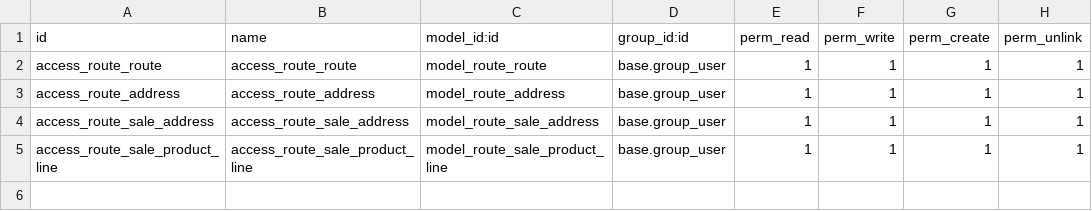
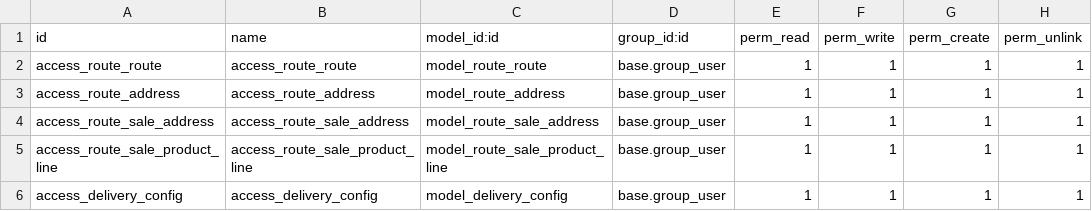
Before and after one commit to AlfaSystemas5457/delivery_routes, a CSV file: security/ir.model.access.csv, drawn as a sheet.

Commit message:
feat: add delivery configuration model and views, enhance delivery POS functionality

```diff
--- a/security/ir.model.access.csv
+++ b/security/ir.model.access.csv
@@ -5 +5,2 @@ access_route_sale_address,access_route_sale_address,model_route_sale_address,bas
 access_route_sale_product_line,access_route_sale_product_line,model_route_sale_product_line,base.group_user,1,1,1,1
+access_delivery_config,access_delivery_config,model_delivery_config,base.group_user,1,1,1,1
```
Also changed, not shown: 15 other files.
